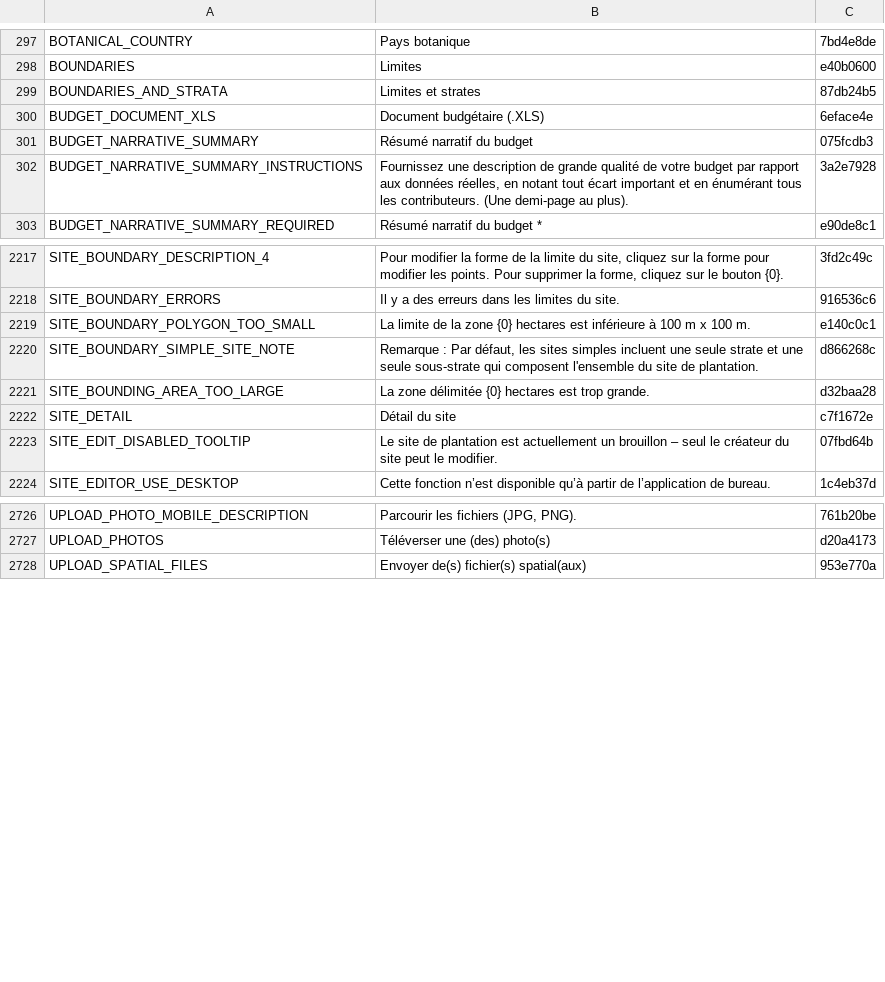
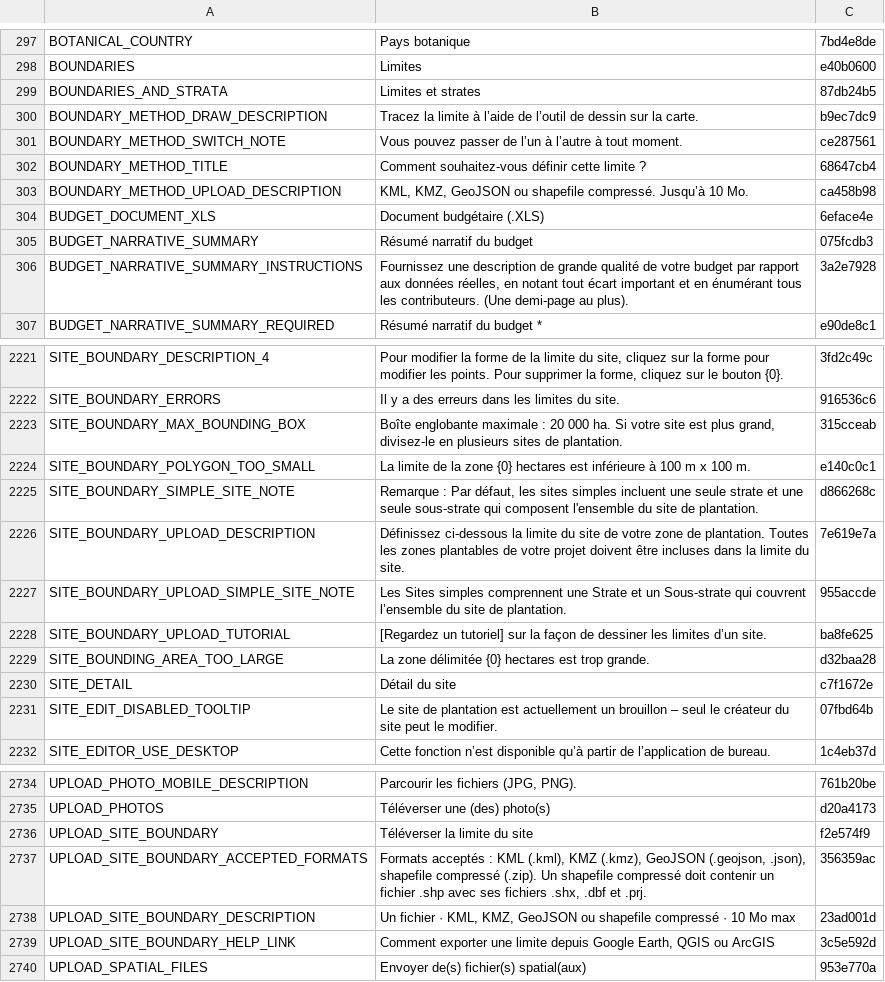
Before and after one commit to terraware/terraware-web, a CSV file: src/strings/csv/fr.csv, drawn as a sheet; only a part is shown, gaps mark what is left out; the diff names each change by its address in the sheet, - before the commit and + after, or states it on an @@ line.

```diff
--- a/src/strings/csv/fr.csv
+++ b/src/strings/csv/fr.csv
+row 300: BOUNDARY_METHOD_DRAW_DESCRIPTION | Tracez la limite à l’aide de l’outil de dessin sur la carte. | b9ec7dc9
+row 301: BOUNDARY_METHOD_SWITCH_NOTE | Vous pouvez passer de l’un à l’autre à tout moment. | ce287561
+row 302: BOUNDARY_METHOD_TITLE | Comment souhaitez-vous définir cette limite ? | 68647cb4
+row 303: BOUNDARY_METHOD_UPLOAD_DESCRIPTION | KML, KMZ, GeoJSON ou shapefile compressé. Jusqu’à 10 Mo. | ca458b98
+row 2223: SITE_BOUNDARY_MAX_BOUNDING_BOX | Boîte englobante maximale : 20 000 ha. Si votre site est plus grand, divisez-le en plusieurs sites de plantation. | 315cceab
+row 2226: SITE_BOUNDARY_UPLOAD_DESCRIPTION | Définissez ci-dessous la limite du site de votre zone de plantation. Toutes les zones plantables de votre projet doivent être incluses dans la limite du site. | 7e619e7a
+row 2227: SITE_BOUNDARY_UPLOAD_SIMPLE_SITE_NOTE | Les Sites simples comprennent une Strate et un Sous-strate qui couvrent l’ensemble du site de plantation. | 955accde
+row 2228: SITE_BOUNDARY_UPLOAD_TUTORIAL | [Regardez un tutoriel] sur la façon de dessiner les limites d’un site. | ba8fe625
+row 2736: UPLOAD_SITE_BOUNDARY | Téléverser la limite du site | f2e574f9
+row 2737: UPLOAD_SITE_BOUNDARY_ACCEPTED_FORMATS | Formats acceptés : KML (.kml), KMZ (.kmz), GeoJSON (.geojson, .json), shapefile compressé (.zip). Un shapefile compressé doit contenir un fichier .shp avec ses fichiers .shx, .dbf et .prj. | 356359ac
+row 2738: UPLOAD_SITE_BOUNDARY_DESCRIPTION | Un fichier · KML, KMZ, GeoJSON ou shapefile compressé · 10 Mo max | 23ad001d
+row 2739: UPLOAD_SITE_BOUNDARY_HELP_LINK | Comment exporter une limite depuis Google Earth, QGIS ou ArcGIS | 3c5e592d
```
Also changed, not shown: src/strings/csv/en.csv, src/strings/csv/es.csv, 7 other files.
